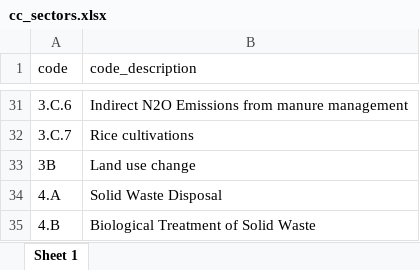
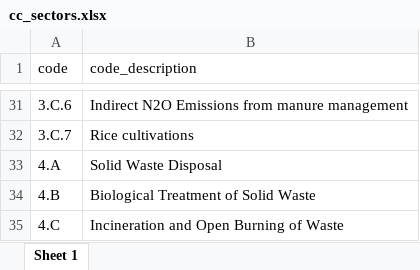
Before and after one commit to lambwf/UNEP-Gap-Report-2024-Chapter-2, an Excel workbook: cc_sectors.xlsx, sheet Sheet 1, drawn as a sheet; only a part is shown, gaps mark what is left out; the shorter side is filled out with more unchanged rows; values as stored, in another font and other column widths than the file's, no borders; the diff names each change by its address in the sheet, - before the commit and + after, or states it on an @@ line.

```diff
--- a/cc_sectors.xlsx (sheet Sheet 1)
+++ b/cc_sectors.xlsx (sheet Sheet 1)
-row 33: 3B | Land use change
```
Also changed, not shown: cc_iea_product_split.xlsx, results/UNEP-Gap-Report-2024-Country-Sector-Emissions.xlsx, 31 other files.
